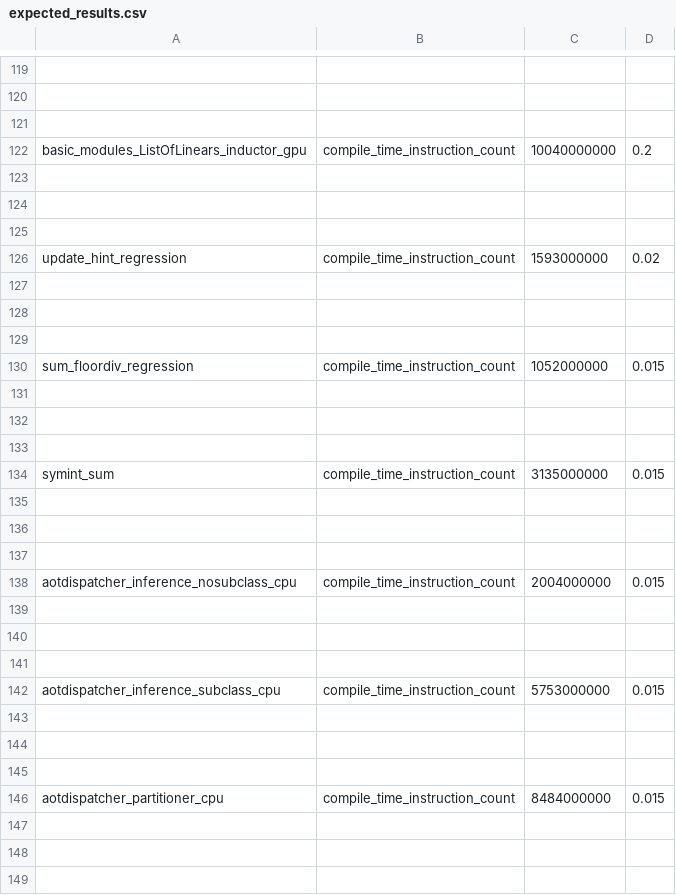
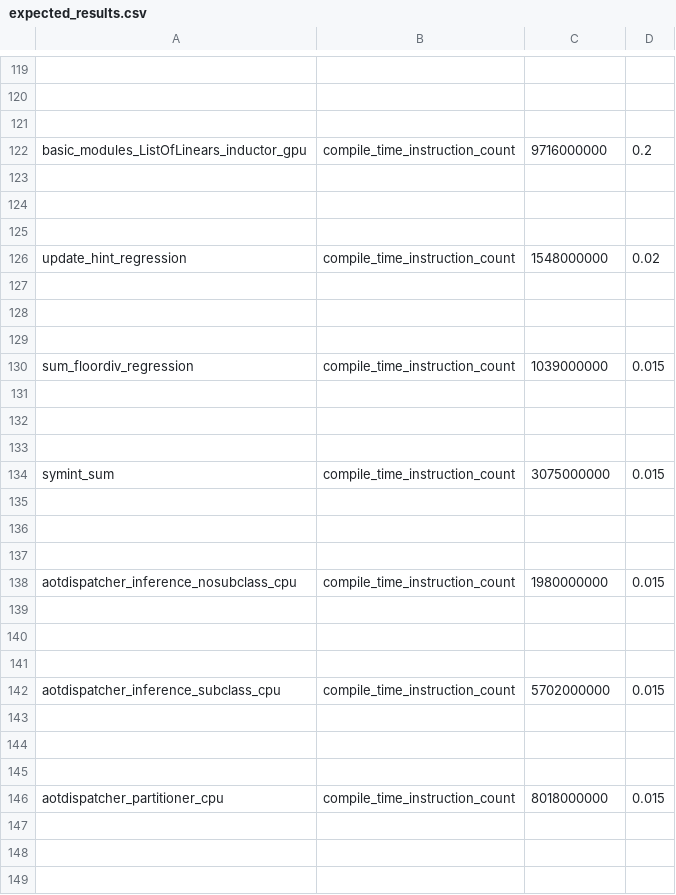
Before and after one commit to guilhermeleobas/pytorch, a CSV file: benchmarks/dynamo/pr_time_benchmarks/expected_results.csv, drawn as a sheet; only a part is shown, gaps mark what is left out; the diff covers the shown part only; the diff names each change by its address in the sheet, - before the commit and + after, or states it on an @@ line.

```diff
--- a/benchmarks/dynamo/pr_time_benchmarks/expected_results.csv
+++ b/benchmarks/dynamo/pr_time_benchmarks/expected_results.csv
-C122: 10040000000
+C122: 9716000000
-C126: 1593000000
+C126: 1548000000
-C130: 1052000000
+C130: 1039000000
-C134: 3135000000
+C134: 3075000000
-C138: 2004000000
+C138: 1980000000
-C142: 5753000000
+C142: 5702000000
-C146: 8484000000
+C146: 8018000000
```
Also changed, not shown: 9 edited cells elsewhere in this file, 3 other files.
